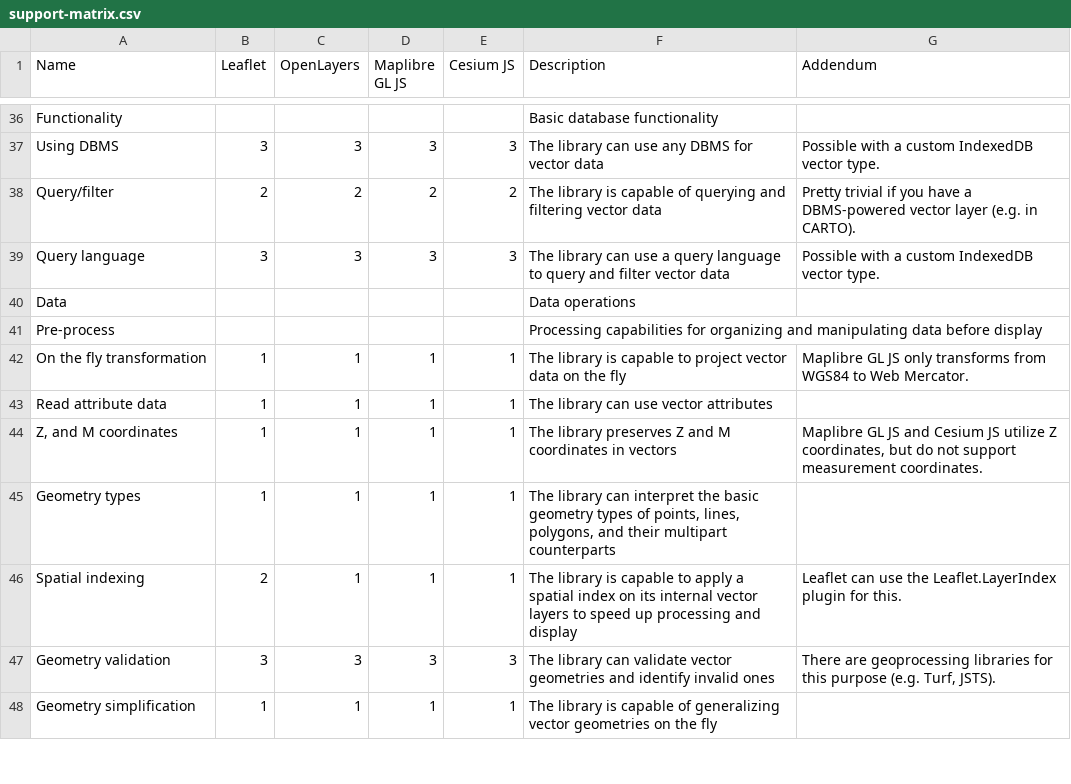
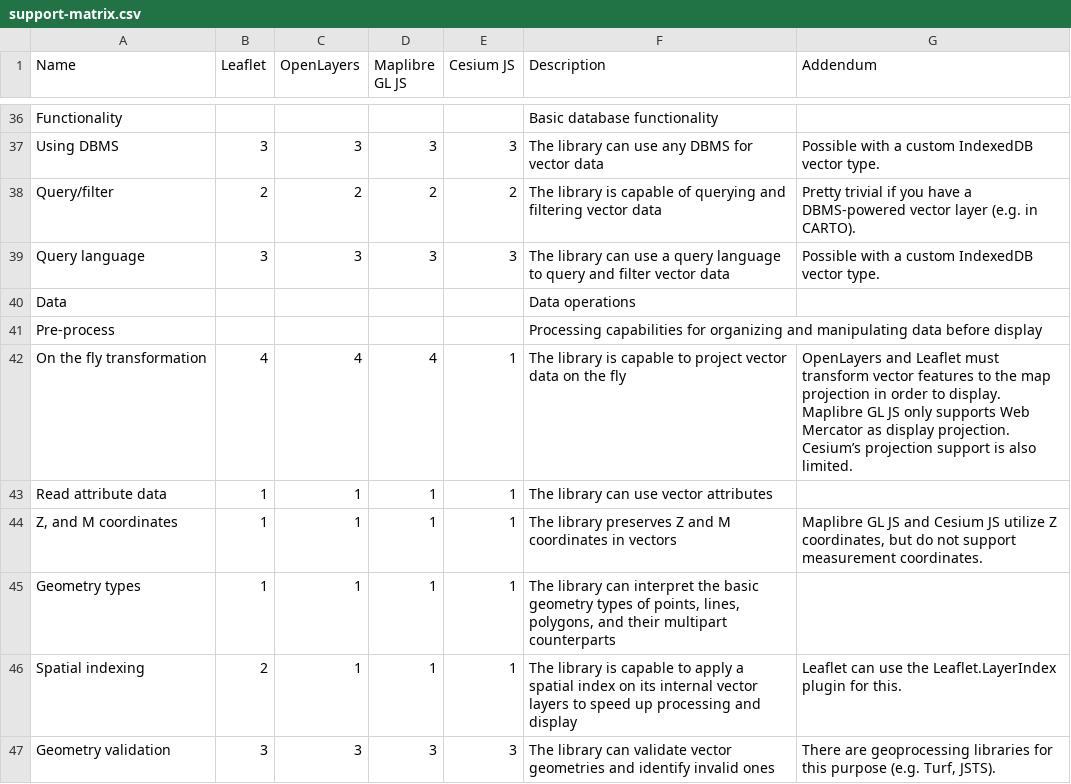
Before and after one commit to GaborFarkas/gaborfarkas.github.io, a CSV file: src/assets/web-mapping/support-matrix.csv, drawn as a sheet; only a part is shown, gaps mark what is left out; the shorter side is filled out with more unchanged rows.

```diff
--- a/src/assets/web-mapping/support-matrix.csv
+++ b/src/assets/web-mapping/support-matrix.csv
@@ -41,3 +41,3 @@ Data,,,,,Data operations,
 Pre-process,,,,,Processing capabilities for organizing and manipulating data before display,
-On the fly transformation,1,1,1,1,The library is capable to project vector data on the fly,Maplibre GL JS only transforms from WGS84 to Web Mercator.
+On the fly transformation,4,4,4,1,The library is capable to project vector data on the fly,OpenLayers and Leaflet must transform vector features to the map projection in order to display. Maplibre GL JS only supports Web Mercator as display projection. Cesium’s projection support is also limited.
 Read attribute data,1,1,1,1,The library can use vector attributes,
```
Also changed, not shown: 3 other files.
